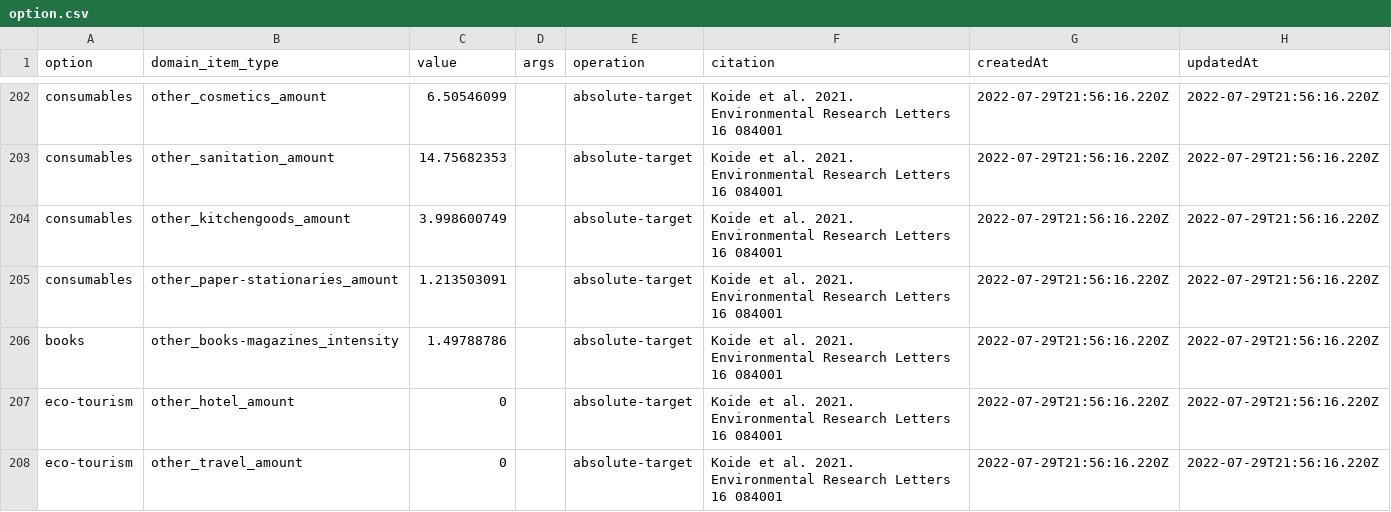
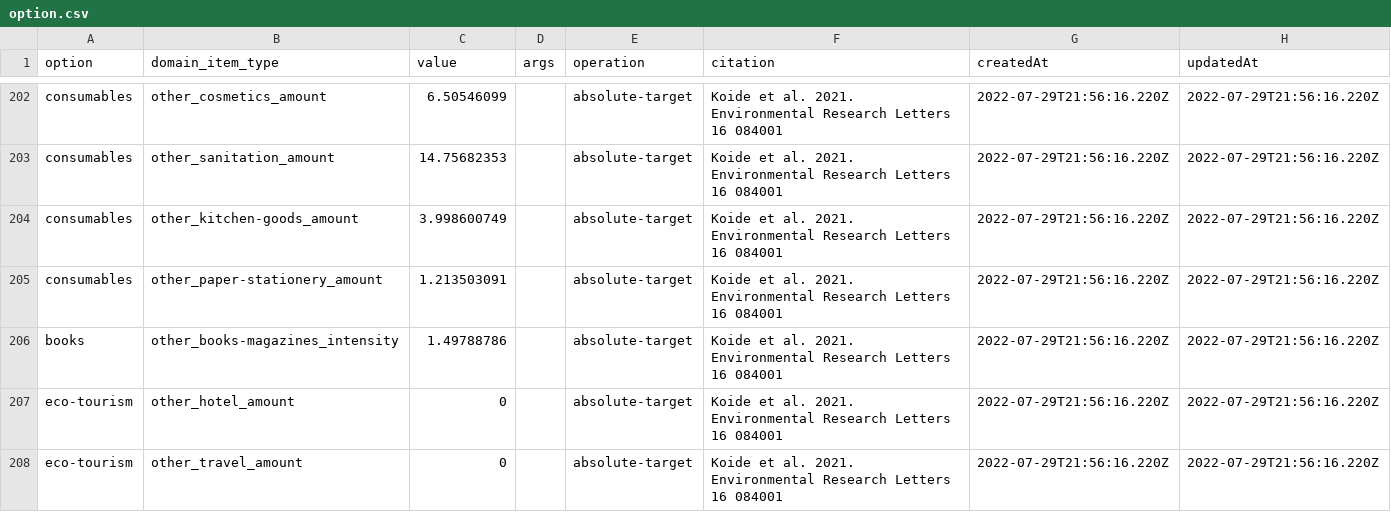
Before and after one commit to codeforjapan/JibungotoPlanet-backend, a CSV file: data/option.csv, drawn as a sheet; only a part is shown, gaps mark what is left out.

```diff
--- a/data/option.csv
+++ b/data/option.csv
@@ -203,4 +203,4 @@ consumables,other_cosmetics_amount,6.50546099,,absolute-target,Koide et al. 2021
 consumables,other_sanitation_amount,14.75682353,,absolute-target,Koide et al. 2021. Environmental Research Letters 16 084001,2022-07-29T21:56:16.220Z,2022-07-29T21:56:16.220Z
-consumables,other_kitchengoods_amount,3.998600749,,absolute-target,Koide et al. 2021. Environmental Research Letters 16 084001,2022-07-29T21:56:16.220Z,2022-07-29T21:56:16.220Z
-consumables,other_paper-stationaries_amount,1.213503091,,absolute-target,Koide et al. 2021. Environmental Research Letters 16 084001,2022-07-29T21:56:16.220Z,2022-07-29T21:56:16.220Z
+consumables,other_kitchen-goods_amount,3.998600749,,absolute-target,Koide et al. 2021. Environmental Research Letters 16 084001,2022-07-29T21:56:16.220Z,2022-07-29T21:56:16.220Z
+consumables,other_paper-stationery_amount,1.213503091,,absolute-target,Koide et al. 2021. Environmental Research Letters 16 084001,2022-07-29T21:56:16.220Z,2022-07-29T21:56:16.220Z
 books,other_books-magazines_intensity,1.49788786,,absolute-target,Koide et al. 2021. Environmental Research Letters 16 084001,2022-07-29T21:56:16.220Z,2022-07-29T21:56:16.220Z
```
Also changed, not shown: 6 other files.
